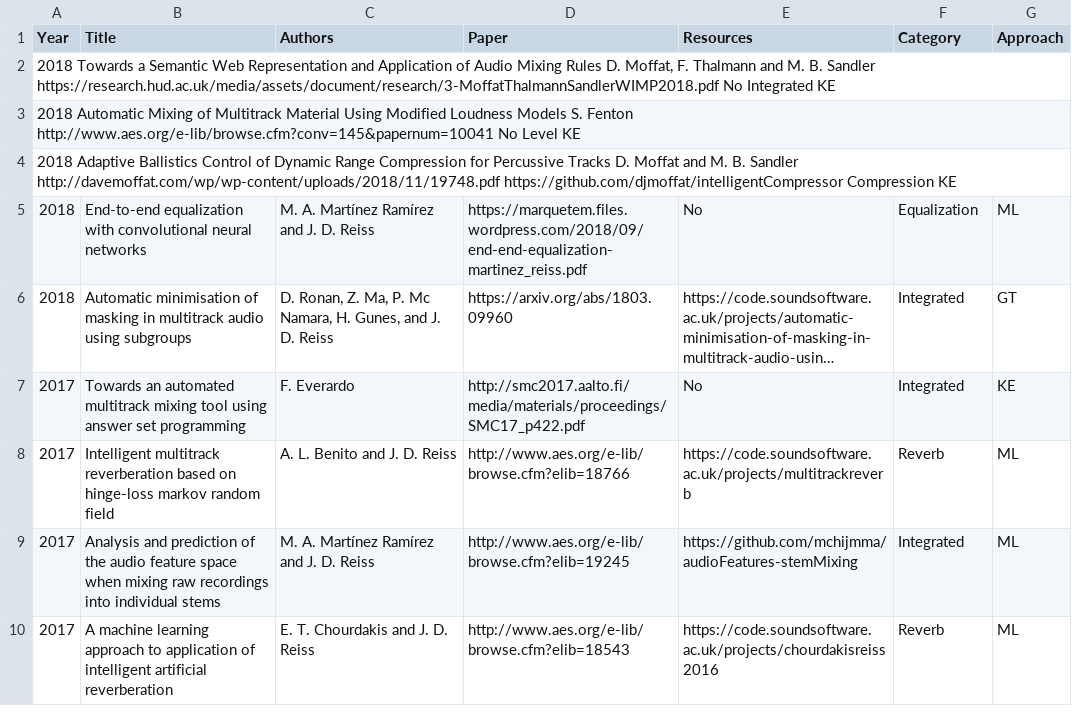
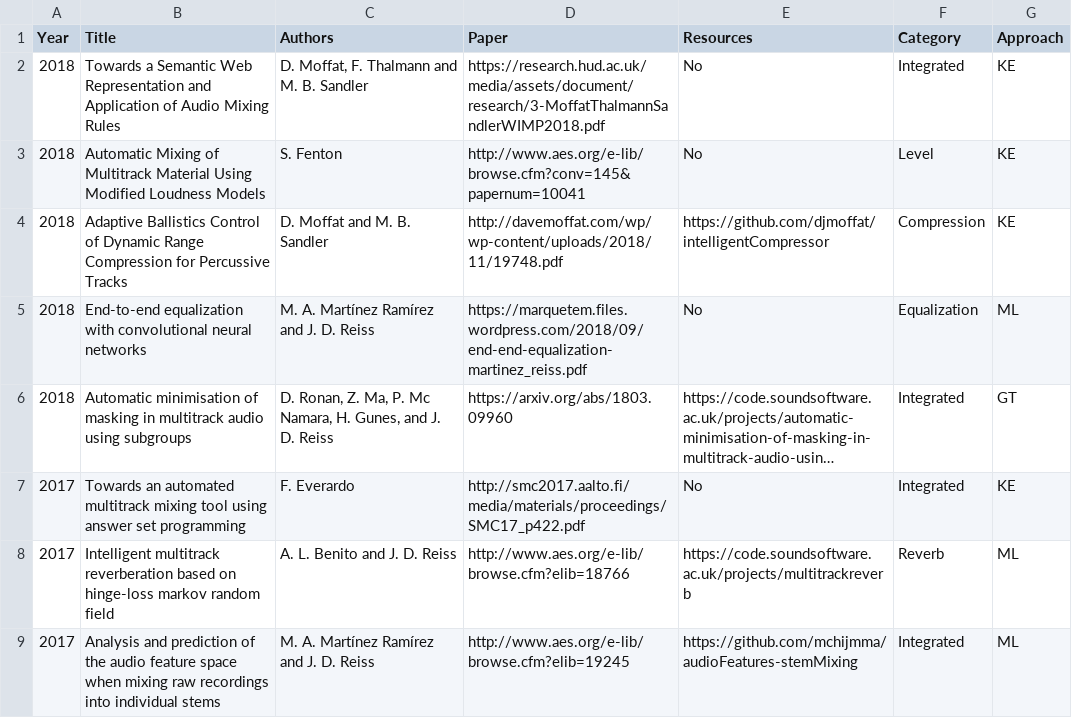
Before and after one commit to csteinmetz1/AutomaticMixingPapers, a TSV file: mixingpapers.tsv, drawn as a sheet; only a part is shown; the shorter side is filled out with more unchanged rows; long unchanged cells end in …; removed rows and columns are numbered as before the commit, all else as after; the diff names each change by its address in the sheet, - before the commit and + after, or states it on an @@ line.

Commit message:
update of mixing papersr

```diff
--- a/mixingpapers.tsv
+++ b/mixingpapers.tsv
-row 2: 2018 Towards a Semantic Web Representation and Application of Audio Mixing Rules D. Moffat, F. Thalmann and M. B. Sandler https://research.hud.ac.uk/media/assets/document/research/3-MoffatThalmannSandlerWIMP2018.pdf No Integrated KE
-row 3: 2018 Automatic Mixing of Multitrack Material Using Modified Loudness Models S. Fenton http://www.aes.org/e-lib/browse.cfm?conv=145&papernum=10041 No Level KE
-row 4: 2018 Adaptive Ballistics Control of Dynamic Range Compression for Percussive Tracks D. Moffat and M. B. Sandler http://davemoffat.com/wp/wp-content/uploads/2018/11/19748.pdf https://github.com/djmoffat/intelligentCompressor Compression KE
+row 2: 2018 | Towards a Semantic Web Representation and Application of Audio Mixing Rules | D. Moffat, F. Thalmann and M. B. Sandler | https://research.hud.ac.uk/media/assets/document/research/3-MoffatThalmannSandlerWIMP2018.pdf | No | Integrated | KE
+row 3: 2018 | Automatic Mixing of Multitrack Material Using Modified Loudness Models | S. Fenton | http://www.aes.org/e-lib/browse.cfm?conv=145&papernum=10041 | No | Level | KE
+row 4: 2018 | Adaptive Ballistics Control of Dynamic Range Compression for Percussive Tracks | D. Moffat and M. B. Sandler | http://davemoffat.com/wp/wp-content/uploads/2018/11/19748.pdf | https://github.com/djmoffat/intelligentCompressor | Compression | KE
```
Also changed, not shown: 6 other files.
